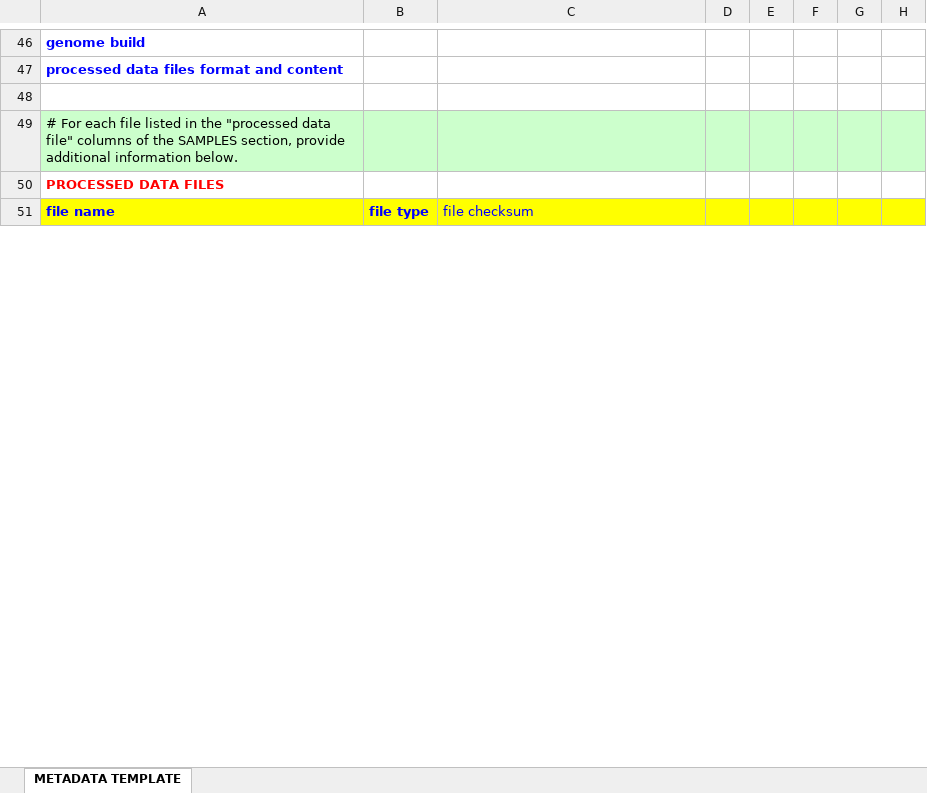
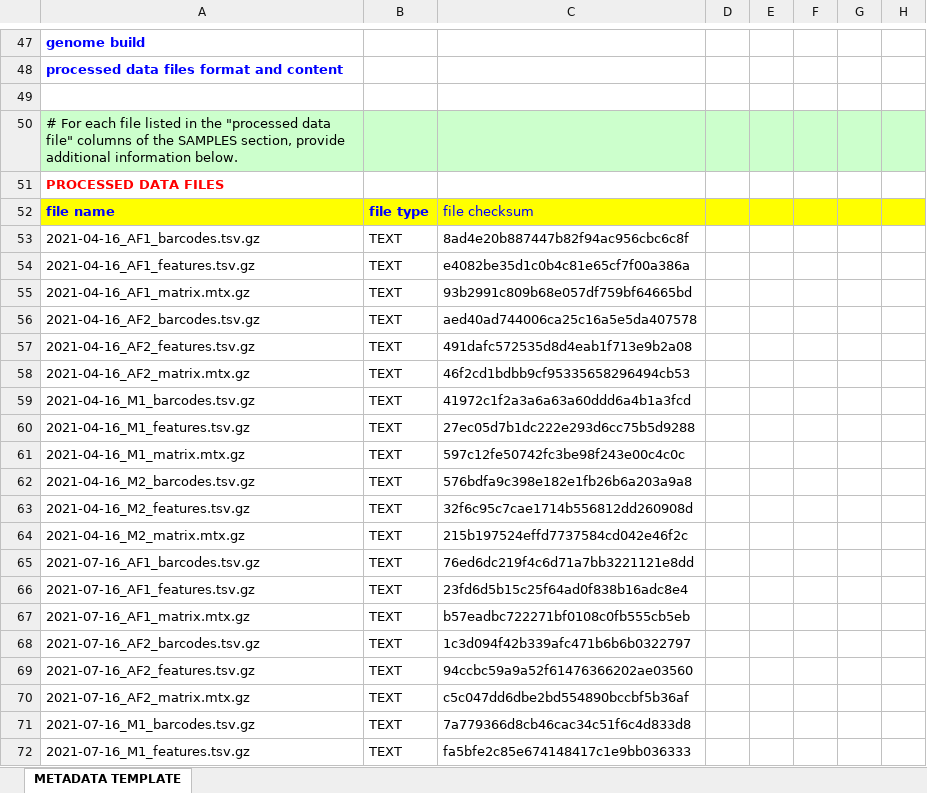
Before and after one commit to rnabioco/morrison-lnsc, an Excel workbook: results/geo/geo_metadata.xlsx, sheet METADATA TEMPLATE, drawn as a sheet; only a part is shown, gaps mark what is left out; values as stored, in another font and other column widths than the file's, no borders; rows hold the shown columns only; the diff covers the shown part only; the diff names each change by its address in the sheet, - before the commit and + after, or states it on an @@ line.

Commit message:
updated geo metadata spreadsheet

```diff
--- a/results/geo/geo_metadata.xlsx (sheet METADATA TEMPLATE)
+++ b/results/geo/geo_metadata.xlsx (sheet METADATA TEMPLATE)
+row 53: 2021-04-16_AF1_barcodes.tsv.gz | TEXT | 8ad4e20b887447b82f94ac956cbc6c8f
+row 54: 2021-04-16_AF1_features.tsv.gz | TEXT | e4082be35d1c0b4c81e65cf7f00a386a
+row 55: 2021-04-16_AF1_matrix.mtx.gz | TEXT | 93b2991c809b68e057df759bf64665bd
+row 56: 2021-04-16_AF2_barcodes.tsv.gz | TEXT | aed40ad744006ca25c16a5e5da407578
+row 57: 2021-04-16_AF2_features.tsv.gz | TEXT | 491dafc572535d8d4eab1f713e9b2a08
+row 58: 2021-04-16_AF2_matrix.mtx.gz | TEXT | 46f2cd1bdbb9cf95335658296494cb53
+row 59: 2021-04-16_M1_barcodes.tsv.gz | TEXT | 41972c1f2a3a6a63a60ddd6a4b1a3fcd
+row 60: 2021-04-16_M1_features.tsv.gz | TEXT | 27ec05d7b1dc222e293d6cc75b5d9288
+row 61: 2021-04-16_M1_matrix.mtx.gz | TEXT | 597c12fe50742fc3be98f243e00c4c0c
+row 62: 2021-04-16_M2_barcodes.tsv.gz | TEXT | 576bdfa9c398e182e1fb26b6a203a9a8
+row 63: 2021-04-16_M2_features.tsv.gz | TEXT | 32f6c95c7cae1714b556812dd260908d
+row 64: 2021-04-16_M2_matrix.mtx.gz | TEXT | 215b197524effd7737584cd042e46f2c
+row 65: 2021-07-16_AF1_barcodes.tsv.gz | TEXT | 76ed6dc219f4c6d71a7bb3221121e8dd
+row 66: 2021-07-16_AF1_features.tsv.gz | TEXT | 23fd6d5b15c25f64ad0f838b16adc8e4
+row 67: 2021-07-16_AF1_matrix.mtx.gz | TEXT | b57eadbc722271bf0108c0fb555cb5eb
+row 68: 2021-07-16_AF2_barcodes.tsv.gz | TEXT | 1c3d094f42b339afc471b6b6b0322797
+row 69: 2021-07-16_AF2_features.tsv.gz | TEXT | 94ccbc59a9a52f61476366202ae03560
+row 70: 2021-07-16_AF2_matrix.mtx.gz | TEXT | c5c047dd6dbe2bd554890bccbf5b36af
+row 71: 2021-07-16_M1_barcodes.tsv.gz | TEXT | 7a779366d8cb46cac34c51f6c4d833d8
+row 72: 2021-07-16_M1_features.tsv.gz | TEXT | fa5bfe2c85e674148417c1e9bb036333
```
Also changed, not shown: other rows of this sheet.
